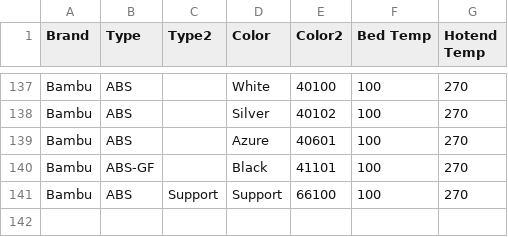
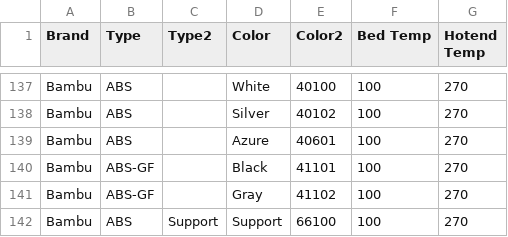
Before and after one commit to ppwaskie/filament_samples, a CSV file: samples.csv, drawn as a sheet; only a part is shown, gaps mark what is left out; the diff names each change by its address in the sheet, - before the commit and + after, or states it on an @@ line.

Commit message:
bambu: New ABS-GF Gray added

```diff
--- a/samples.csv
+++ b/samples.csv
+row 141: Bambu | ABS-GF |  | Gray | 41102 | 100 | 270
```
Also changed, not shown: 1 other file.
